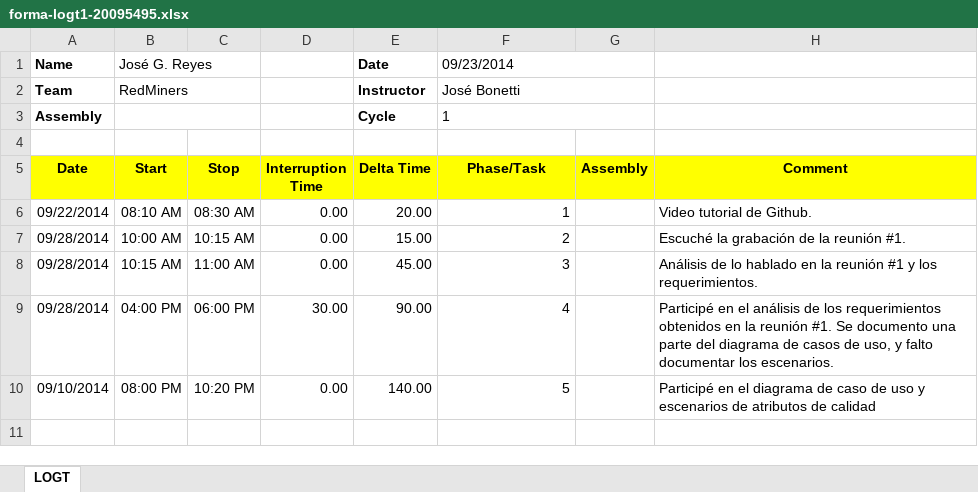
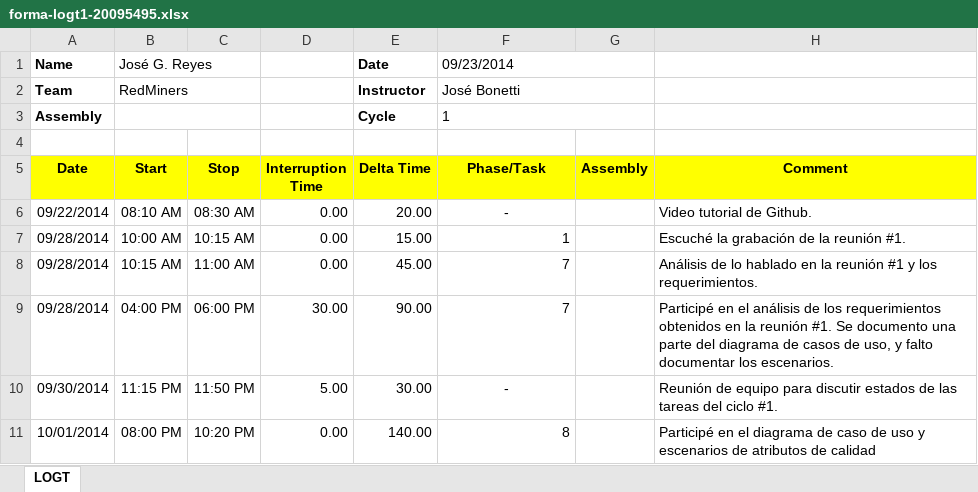
Before and after one commit to jw92/PPR, an Excel workbook: tspi/ciclo-1/logt1/forma-logt1-20095495.xlsx, sheet LOGT, drawn as a sheet; values as stored, in another font and other column widths than the file's, no borders; addresses are those after the commit; the diff names each change by its address in the sheet, - before the commit and + after, or states it on an @@ line.

```diff
--- a/tspi/ciclo-1/logt1/forma-logt1-20095495.xlsx (sheet LOGT)
+++ b/tspi/ciclo-1/logt1/forma-logt1-20095495.xlsx (sheet LOGT)
-F6 (Phase/Task): 1
+F6 (Phase/Task): -
-F6 alignment: right
+F6 alignment: center
-F7 (Phase/Task): 2
+F7 (Phase/Task): 1
-F8 (Phase/Task): 3
+F8 (Phase/Task): 7
-F9 (Phase/Task): 4
+F9 (Phase/Task): 7
+row 10: 09/30/2014 | 11:15 PM | 11:50 PM | 5.00 | 30.00 | - |  | Reunión de equipo para discutir estados de las tareas del ciclo #1.
-A11 (Date): 09/10/2014
+A11 (Date): 10/01/2014
-F11 (Phase/Task): 5
+F11 (Phase/Task): 8
```
Also changed, not shown: formulas that keep their value, tspi/ciclo-1/task1/forma-task1-20095495.xlsx.
